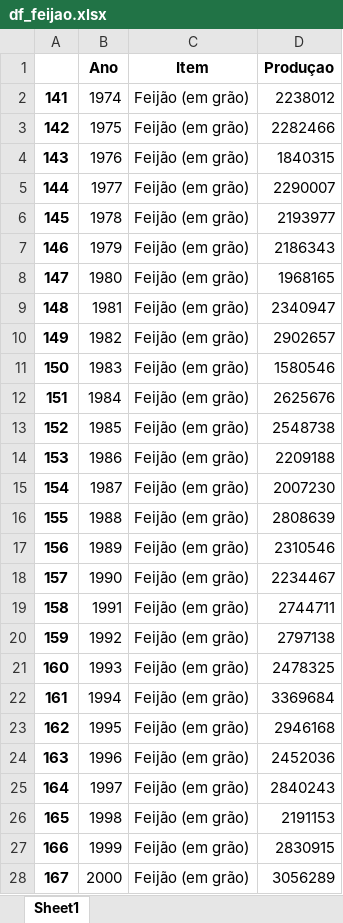
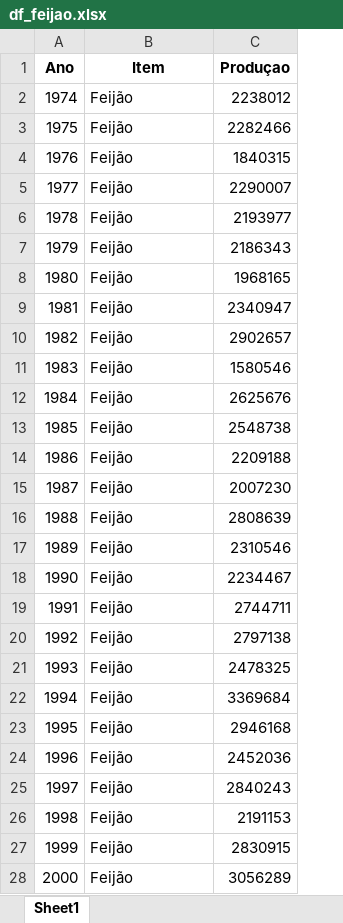
Before and after one commit to O-PY-THA-ON/dcc---fellowship-ci-ncia-de-dados, an Excel workbook: df_feijao.xlsx, sheet Sheet1, drawn as a sheet; only a part is shown; values as stored, in another font and other column widths than the file's, no borders; removed rows and columns are numbered as before the commit, all else as after; the diff covers the shown part only; the diff names each change by its address in the sheet, - before the commit and + after, or states it on an @@ line.

```diff
--- a/df_feijao.xlsx (sheet Sheet1)
+++ b/df_feijao.xlsx (sheet Sheet1)
-column A, rows 2-28: 141 | 142 | 143 | 144 | 145 | 146 | 147 | 148 | 149 | 150 | 151 | 152 | 153 | 154 | 155 | 156 | 157 | 158 | 159 | 160 | 161 | 162 | 163 | 164 | 165 | 166 | 167
-B2:B28 (Item): Feijão (em grão)
+B2:B28 (Item): Feijão
```
Also changed, not shown: 10 added rows and 20 edited cells elsewhere in this sheet, consumo_2.xlsx, 30 other files.
